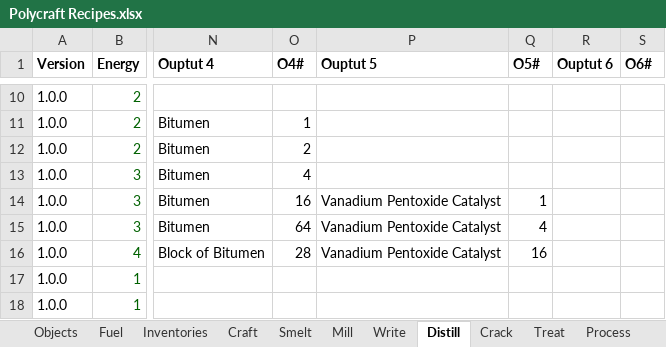
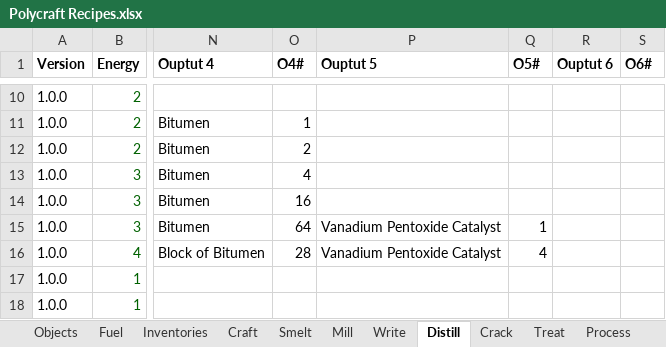
Before and after one commit to PolycraftWorld/polycraft-world, an Excel workbook: config/Polycraft Recipes.xlsx, sheet Distill, drawn as a sheet; only a part is shown, gaps mark what is left out; values as stored, in another font and other column widths than the file's, no borders; the diff names each change by its address in the sheet, - before the commit and + after, or states it on an @@ line.

Commit message:
updated recipes to return some catalyst in chemical processor

```diff
--- a/config/Polycraft Recipes.xlsx (sheet Distill)
+++ b/config/Polycraft Recipes.xlsx (sheet Distill)
-P14 (Ouptut 5): Vanadium Pentoxide Catalyst
+P14 (Ouptut 5): (empty)
-Q14 (O5#): 1
+Q14 (O5#): (empty)
-Q15 (O5#): 4
+Q15 (O5#): 1
-Q16 (O5#): 16
+Q16 (O5#): 4
```
Also changed, not shown: sheet Process, formulas that keep their value, config/Polycraft Inputs.xlsx, config/Polycraft Learning.xlsx, 3 other files.
